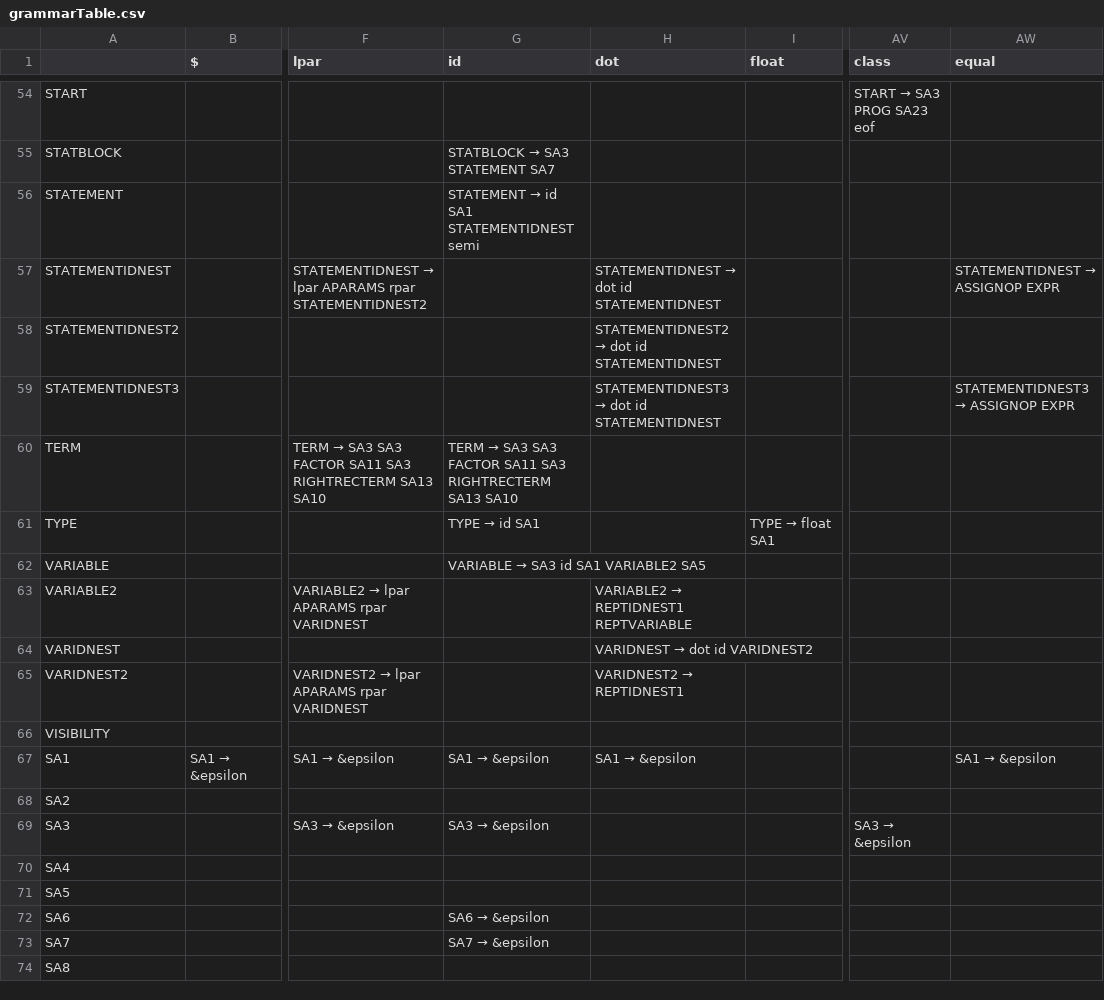
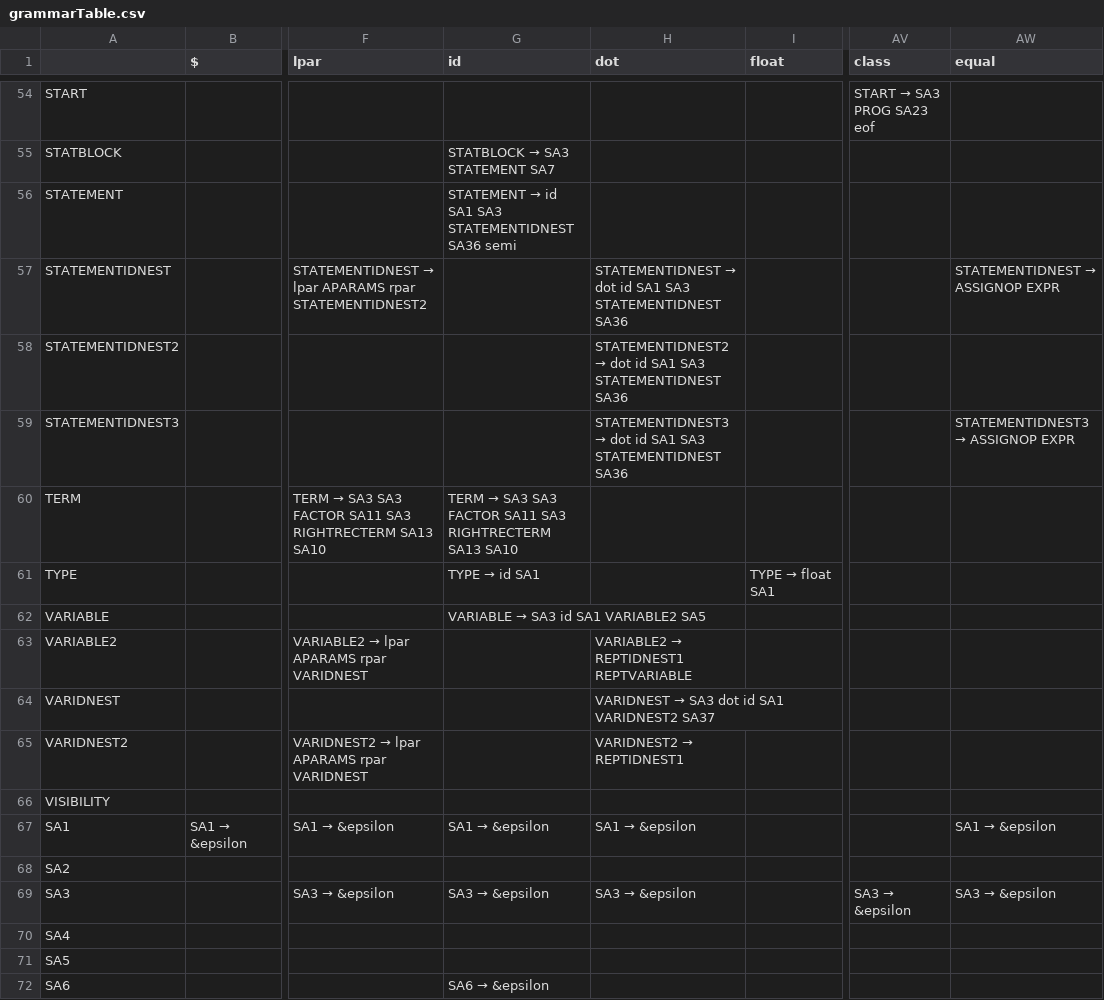
Before and after one commit to alexbara2000/COMP-442, a CSV file: src/Common/grammarTable.csv, drawn as a sheet; only a part is shown, gaps mark what is left out; the shorter side is filled out with more unchanged rows; the diff covers the shown part only; the diff names each change by its address in the sheet, - before the commit and + after, or states it on an @@ line.

```diff
--- a/src/Common/grammarTable.csv
+++ b/src/Common/grammarTable.csv
@@ G56 (id): STATEMENT → id SA1 STATEMENTIDNEST semi → STATEMENT → id SA1 SA3 STATEMENTIDNEST SA36 semi @@
-H57 (dot): …dot id STATEMENTIDNEST
+H57 (dot): …dot id SA1 SA3 STATEMENTIDNEST SA36
-H58 (dot): …dot id STATEMENTIDNEST
+H58 (dot): …dot id SA1 SA3 STATEMENTIDNEST SA36
-H59 (dot): …dot id STATEMENTIDNEST
+H59 (dot): …dot id SA1 SA3 STATEMENTIDNEST SA36
@@ H64 (dot): VARIDNEST → dot id VARIDNEST2 → VARIDNEST → SA3 dot id SA1 VARIDNEST2 SA37 @@
@@ H69 (dot): (empty) → SA3 → &epsilon @@
@@ AW69 (equal): (empty) → SA3 → &epsilon @@
```
Also changed, not shown: 31 edited cells elsewhere in this file, out/production/COMP-442/Common/grammarTable.csv, 9 other files.
